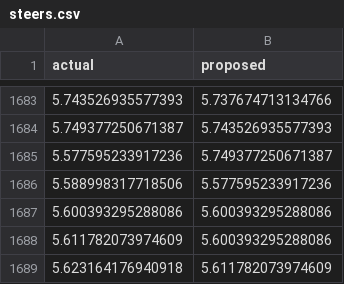
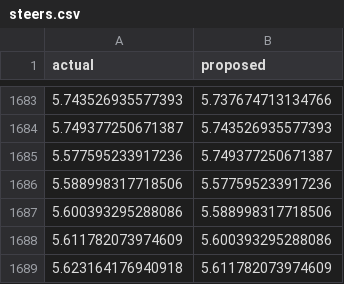
Before and after one commit to godloveliang/Programming-a-Real-Self-Driving-Car, a CSV file: ros/src/twist_controller/steers.csv, drawn as a sheet; only a part is shown, gaps mark what is left out.

```diff
--- a/ros/src/twist_controller/steers.csv
+++ b/ros/src/twist_controller/steers.csv
@@ -1686,3 +1686,3 @@ actual,proposed
 5.588998317718506,5.577595233917236
-5.600393295288086,5.600393295288086
+5.600393295288086,5.588998317718506
 5.611782073974609,5.600393295288086
```
Also changed, not shown: ros/src/twist_controller/brakes.csv, 3 other files.
